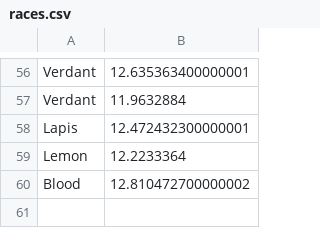
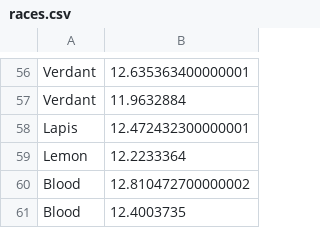
Before and after one commit to Dagonite/python-projects, a CSV file: Turtle Race/races.csv, drawn as a sheet; only a part is shown, gaps mark what is left out.

Commit message:
Add race

```diff
--- a/Turtle Race/races.csv
+++ b/Turtle Race/races.csv
@@ -60 +60,2 @@ Lemon,12.2233364
 Blood,12.810472700000002
+Blood,12.4003735
```
Also changed, not shown: 1 other file.
